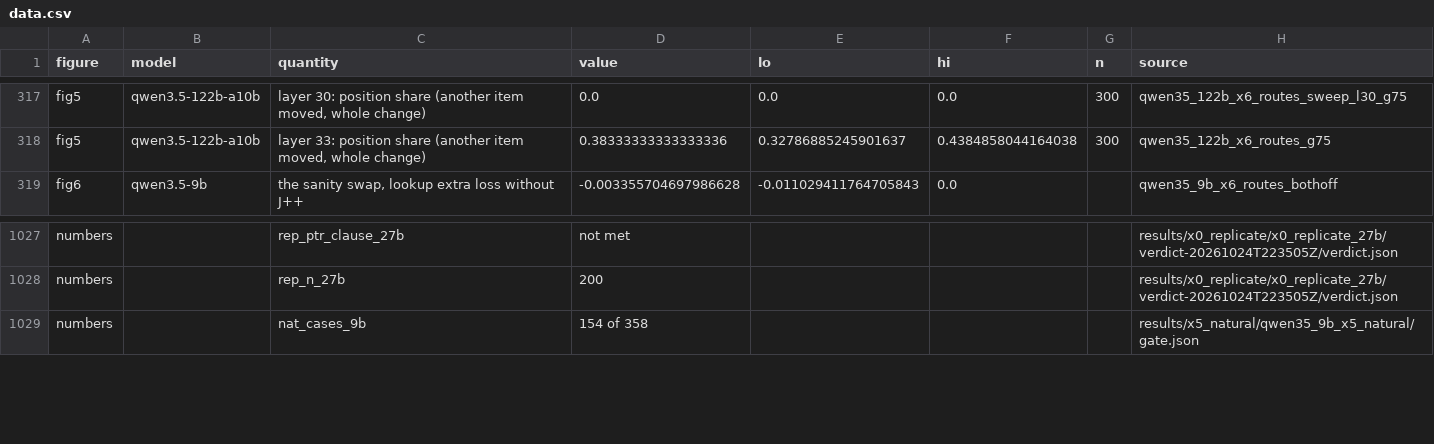
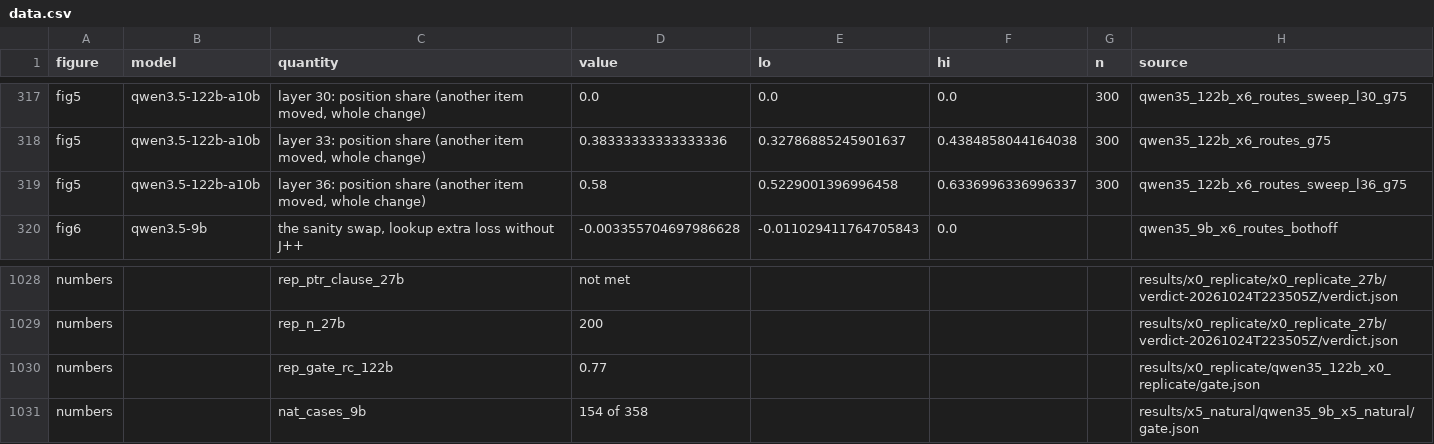
Before and after one commit to zach-perlman/bridge-jspace, a CSV file: figures/story/data.csv, drawn as a sheet; only a part is shown, gaps mark what is left out; the diff covers the shown part only; the diff names each change by its address in the sheet, - before the commit and + after, or states it on an @@ line.

```diff
--- a/figures/story/data.csv
+++ b/figures/story/data.csv
+row 319: fig5 | qwen3.5-122b-a10b | layer 36: position share (another item moved, whole change) | 0.58 | 0.5229001396996458 | 0.6336996336996337 | 300 | qwen35_122b_x6_routes_sweep_l36_g75
+row 1030: numbers |  | rep_gate_rc_122b | 0.77 |  |  |  | results/x0_replicate/qwen35_122b_x0_replicate/gate.json
```
Also changed, not shown: 31 added rows elsewhere in this file, 28 other files.
